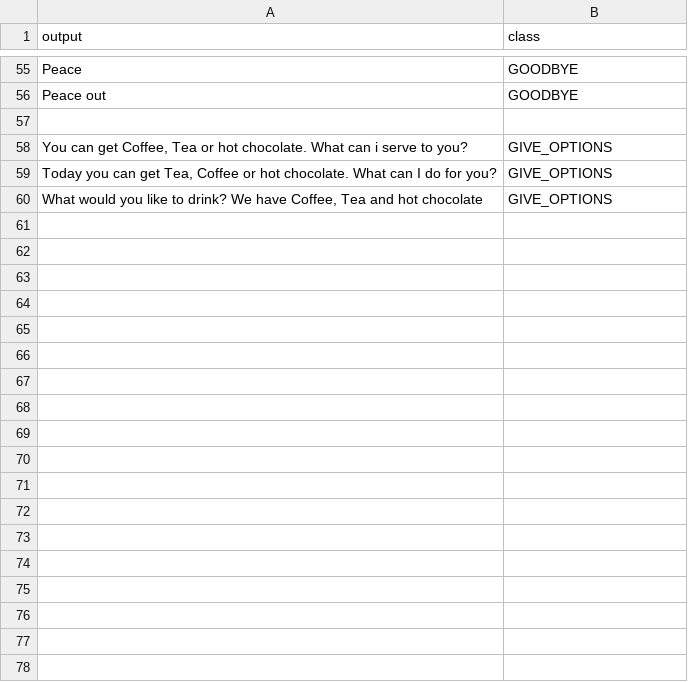
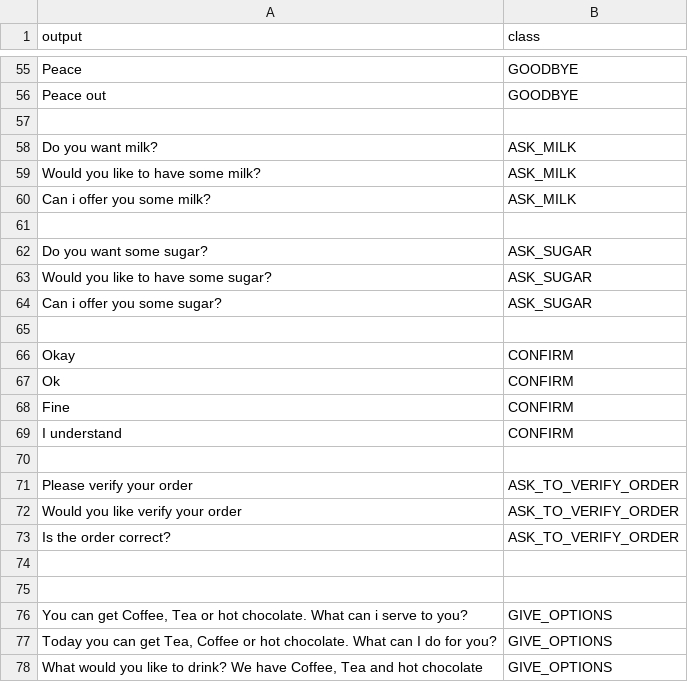
Before and after one commit to TillJohanndeiter/state-chatbot, a CSV file: output_to_class.csv, drawn as a sheet; only a part is shown, gaps mark what is left out; the diff names each change by its address in the sheet, - before the commit and + after, or states it on an @@ line.

Commit message:
User can add sugar and milk as supplements #7
* Add coffee.py to differ between framework and coffee machine example
* New state in graph.json
* Add required output and input classes to input_to_class.csv and output_to_class.csv
* Synchronize Log and print

```diff
--- a/output_to_class.csv
+++ b/output_to_class.csv
+row 58: Do you want milk? | ASK_MILK
+row 59: Would you like to have some milk? | ASK_MILK
+row 60: Can i offer you some milk? | ASK_MILK
+row 61: (empty)
+row 62: Do you want some sugar? | ASK_SUGAR
+row 63: Would you like to have some sugar? | ASK_SUGAR
+row 64: Can i offer you some sugar? | ASK_SUGAR
+row 65: (empty)
+row 66: Okay | CONFIRM
+row 67: Ok | CONFIRM
+row 68: Fine | CONFIRM
+row 69: I understand | CONFIRM
+row 70: (empty)
+row 71: Please verify your order | ASK_TO_VERIFY_ORDER
+row 72: Would you like verify your order | ASK_TO_VERIFY_ORDER
+row 73: Is the order correct? | ASK_TO_VERIFY_ORDER
+row 74: (empty)
+row 75: (empty)
```
Also changed, not shown: input_to_class.csv, 5 other files.
